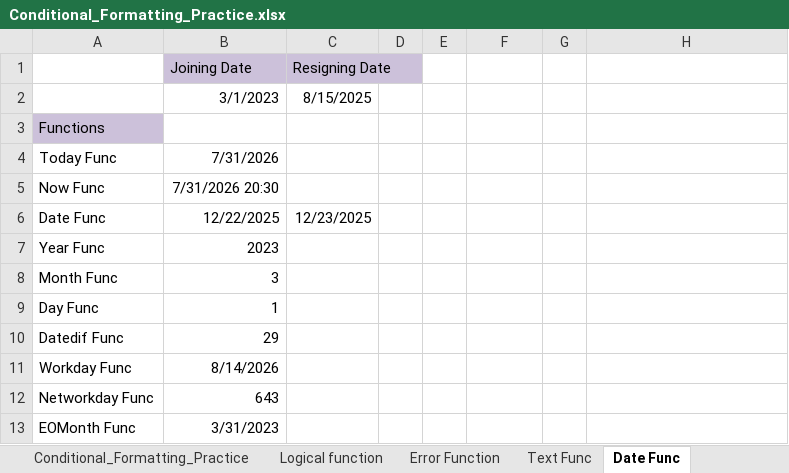
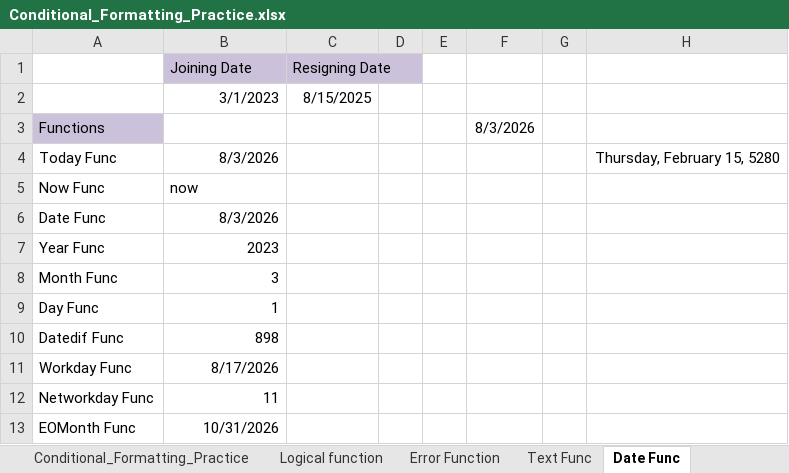
Before and after one commit to mohdtariqueansari/Dmart_sales_7_9, an Excel workbook: Conditional_Formatting_Practice.xlsx, sheet Date Func, drawn as a sheet; values as stored, in another font and other column widths than the file's, no borders; the diff names each change by its address in the sheet, - before the commit and + after, or states it on an @@ line.

```diff
--- a/Conditional_Formatting_Practice.xlsx (sheet Date Func)
+++ b/Conditional_Formatting_Practice.xlsx (sheet Date Func)
-F3: (empty)
+F3: 8/3/2026
-B4 (Joining Date): 7/31/2026
+B4 (Joining Date): 8/3/2026
-H4: (empty)
+H4: Thursday, February 15, 5280
-B5 (Joining Date): 7/31/2026 20:30
+B5 (Joining Date): now
-B6 (Joining Date): 12/22/2025
+B6 (Joining Date): 8/3/2026
-C6 (Resigning Date): 12/23/2025
+C6 (Resigning Date): (empty)
-B10 (Joining Date): 29
+B10 (Joining Date): 898
-B11 (Joining Date): 8/14/2026
+B11 (Joining Date): 8/17/2026
-B12 (Joining Date): 643
+B12 (Joining Date): 11
-B13 (Joining Date): 3/31/2023
+B13 (Joining Date): 10/31/2026
```
Also changed, not shown: sheet Data Cleaning, 2 other files.
